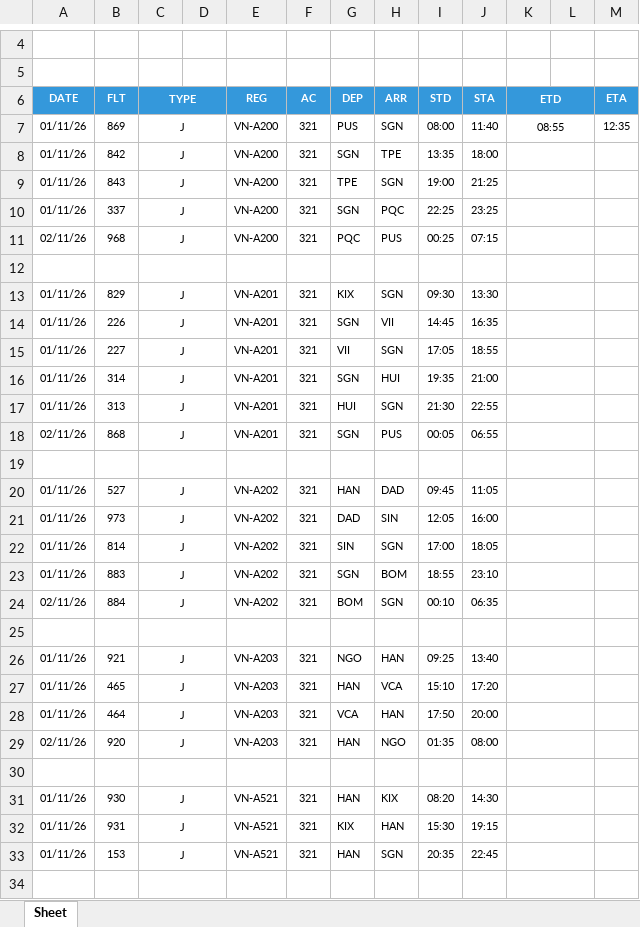
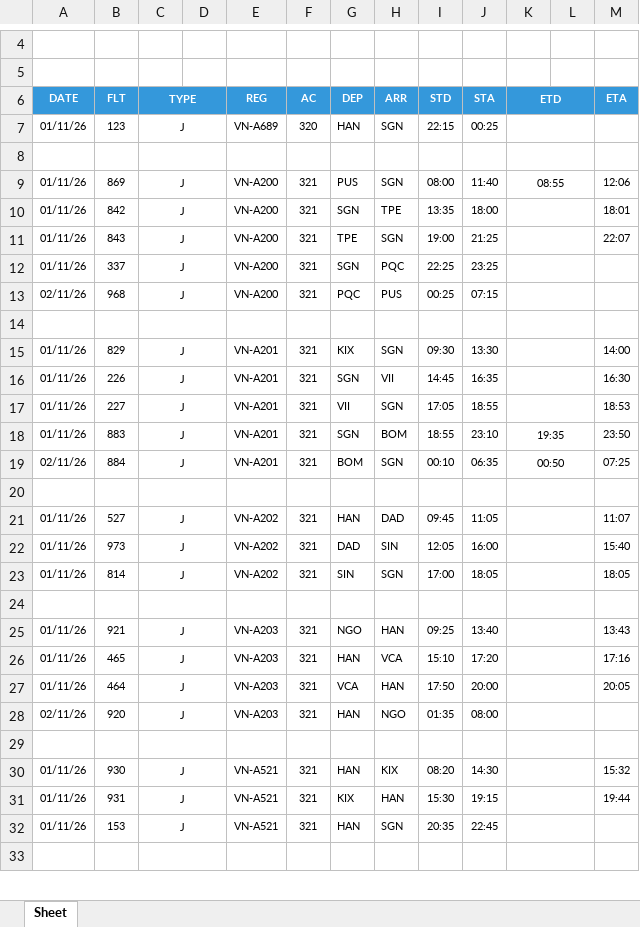
Before and after one commit to tlgsvj/lc, an Excel workbook: Data/FlightPlan/FPL_01NOV26.xlsx, sheet Sheet, drawn as a sheet; only a part is shown, gaps mark what is left out; values as stored, in another font and other column widths than the file's, no borders; charts and pictures not drawn; removed rows and columns are numbered as before the commit, all else as after; the diff covers the shown part only; the diff names each change by its address in the sheet, - before the commit and + after, or states it on an @@ line.

Commit message:
Add files via upload

```diff
--- a/Data/FlightPlan/FPL_01NOV26.xlsx (sheet Sheet)
+++ b/Data/FlightPlan/FPL_01NOV26.xlsx (sheet Sheet)
+row 7: 01/11/26 | 123 | J |  | VN-A689 | 320 | HAN | SGN | 22:15 | 00:25
+row 8: (empty)
-M9 (ETA): 12:35
+M9 (ETA): 12:06
-M10 (ETA): (empty)
+M10 (ETA): 18:01
-M11 (ETA): (empty)
+M11 (ETA): 22:07
-M15 (ETA): (empty)
+M15 (ETA): 14:00
-M16 (ETA): (empty)
+M16 (ETA): 16:30
-M17 (ETA): (empty)
+M17 (ETA): 18:53
-B18 (FLT): 314
+B18 (FLT): 883
-H18 (ARR): HUI
+H18 (ARR): BOM
-I18 (STD): 19:35
+I18 (STD): 18:55
-J18 (STA): 21:00
+J18 (STA): 23:10
-K18 (ETD): (empty)
+K18 (ETD): 19:35
-M18 (ETA): (empty)
+M18 (ETA): 23:50
-row 17: 01/11/26 | 313 | J |  | VN-A201 | 321 | HUI | SGN | 21:30 | 22:55
-row 18: 02/11/26 | 868 | J |  | VN-A201 | 321 | SGN | PUS | 00:05 | 06:55
+row 19: 02/11/26 | 884 | J |  | VN-A201 | 321 | BOM | SGN | 00:10 | 06:35 | 00:50 |  | 07:25
-M21 (ETA): (empty)
+M21 (ETA): 11:07
-M22 (ETA): (empty)
+M22 (ETA): 15:40
-M23 (ETA): (empty)
+M23 (ETA): 18:05
-row 23: 01/11/26 | 883 | J |  | VN-A202 | 321 | SGN | BOM | 18:55 | 23:10
-row 24: 02/11/26 | 884 | J |  | VN-A202 | 321 | BOM | SGN | 00:10 | 06:35
-M25 (ETA): (empty)
+M25 (ETA): 13:43
-M26 (ETA): (empty)
+M26 (ETA): 17:16
-M27 (ETA): (empty)
+M27 (ETA): 20:05
-M30 (ETA): (empty)
+M30 (ETA): 15:32
-M31 (ETA): (empty)
+M31 (ETA): 19:44
```
Also changed, not shown: 1 added row and 321 edited cells elsewhere in this sheet, charts or pictures.
